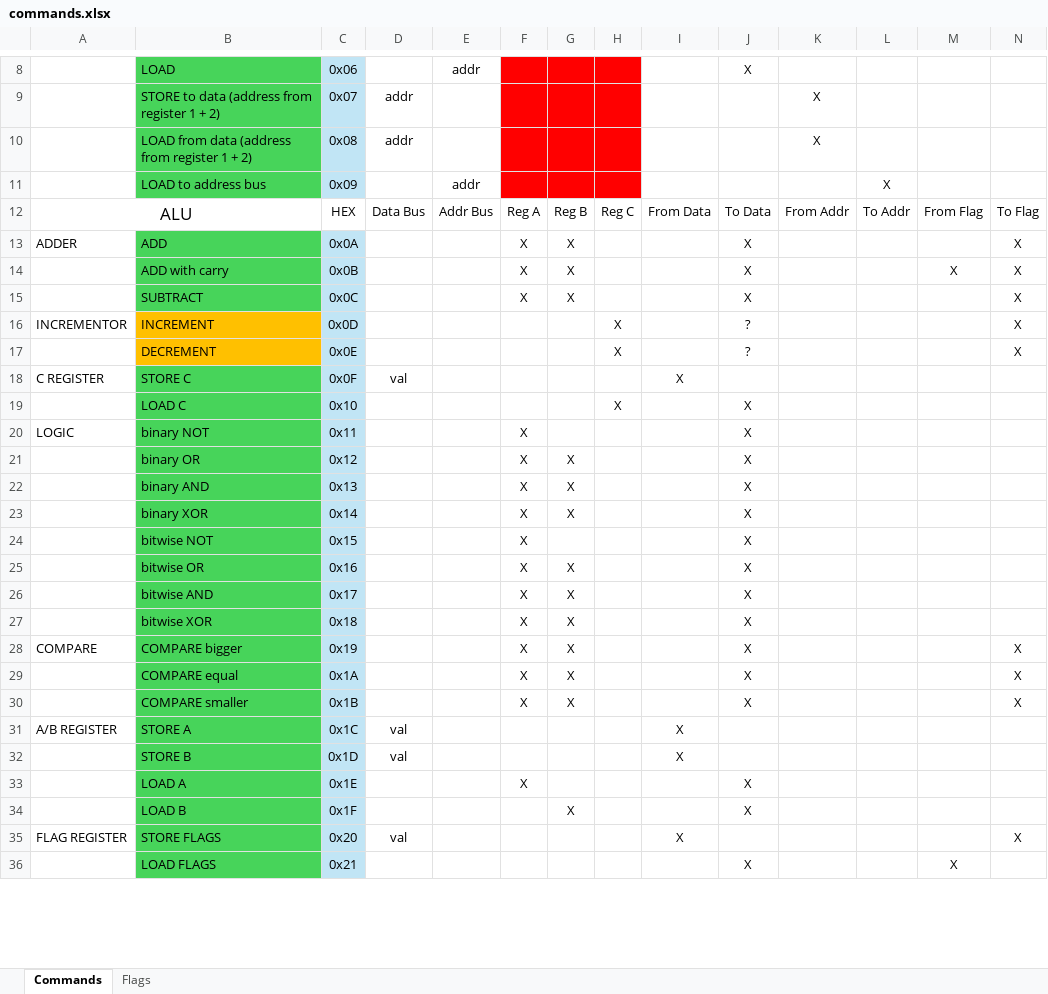
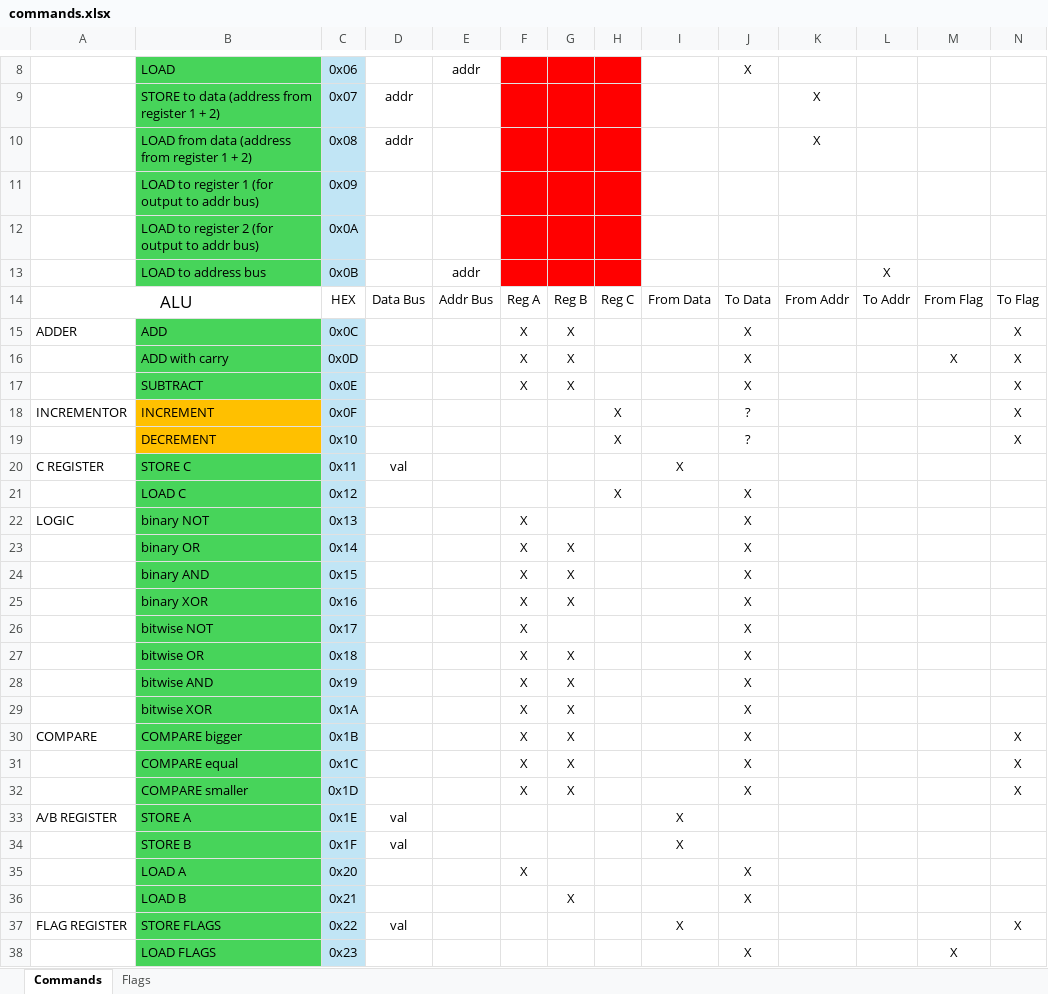
Before and after one commit to SSCsimsi/8Bit_Computer, an Excel workbook: 8Bit Computer ver2.0/excel/commands.xlsx, sheet Commands, drawn as a sheet; only a part is shown, gaps mark what is left out; values as stored, in another font and other column widths than the file's, no borders; addresses are those after the commit; rows hold the shown columns only; the diff covers the shown part only; the diff names each change by its address in the sheet, - before the commit and + after, or states it on an @@ line.

Commit message:
added 2 more commands
- LD to register 1
- LD to register 2
both together are one big 16 bit register for ram to be able to write to the full addr bus

```diff
--- a/8Bit Computer ver2.0/excel/commands.xlsx (sheet Commands)
+++ b/8Bit Computer ver2.0/excel/commands.xlsx (sheet Commands)
+row 11:  | LOAD to register 1 (for output to addr bus) | 0x09
+row 12:  | LOAD to register 2 (for output to addr bus) | 0x0A
-C13: 0x09
+C13: 0x0B
-C15: 0x0A
+C15: 0x0C
-C16: 0x0B
+C16: 0x0D
-C17: 0x0C
+C17: 0x0E
-C18: 0x0D
+C18: 0x0F
-C19: 0x0E
+C19: 0x10
-C20: 0x0F
+C20: 0x11
-C21: 0x10
+C21: 0x12
-C22: 0x11
+C22: 0x13
-C23: 0x12
+C23: 0x14
-C24: 0x13
+C24: 0x15
-C25: 0x14
+C25: 0x16
-C26: 0x15
+C26: 0x17
-C27: 0x16
+C27: 0x18
-C28: 0x17
+C28: 0x19
-C29: 0x18
+C29: 0x1A
-C30: 0x19
+C30: 0x1B
-C31: 0x1A
+C31: 0x1C
-C32: 0x1B
+C32: 0x1D
-C33: 0x1C
+C33: 0x1E
-C34: 0x1D
+C34: 0x1F
-C35: 0x1E
+C35: 0x20
-C36: 0x1F
+C36: 0x21
-C37: 0x20
+C37: 0x22
-C38: 0x21
+C38: 0x23
```
Also changed, not shown: 4 edited cells elsewhere in this sheet, 3 other files.
